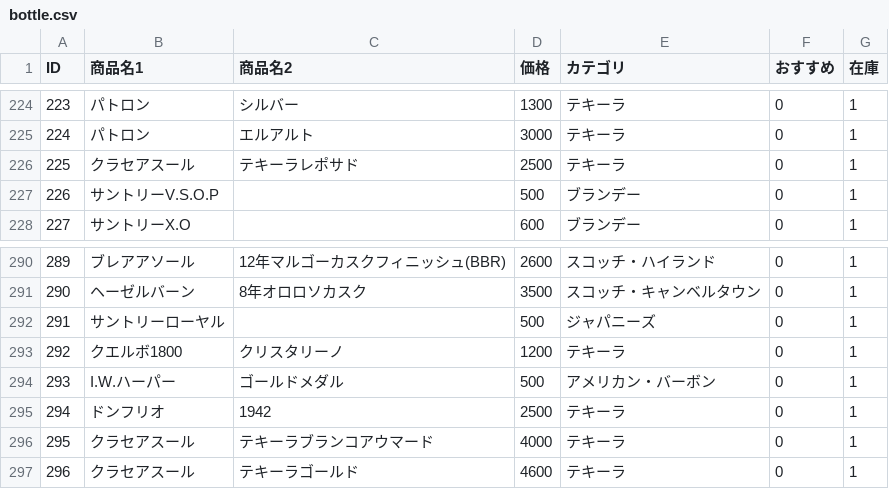
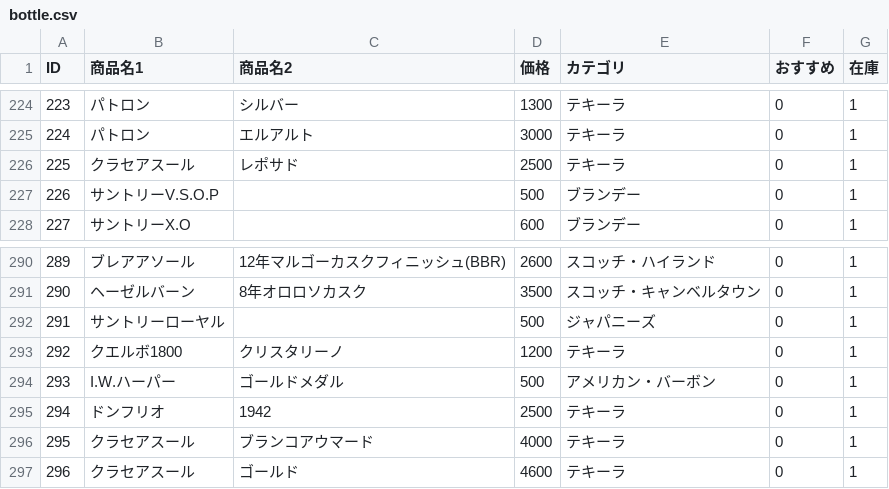
Before and after one commit to lm-toyohashi/lm-toyohashi.github.io, a CSV file: bottle.csv, drawn as a sheet; only a part is shown, gaps mark what is left out.

Commit message:
Update bottle.csv

```diff
--- a/bottle.csv
+++ b/bottle.csv
@@ -225,3 +225,3 @@ ID,商品名1,商品名2,価格,カテゴリ,おすすめ,在庫
 224,パトロン,エルアルト,3000,テキーラ,0,1
-225,クラセアスール,テキーラレポサド,2500,テキーラ,0,1
+225,クラセアスール,レポサド,2500,テキーラ,0,1
 226,サントリーV.S.O.P,,500,ブランデー,0,1
@@ -295,3 +295,3 @@ ID,商品名1,商品名2,価格,カテゴリ,おすすめ,在庫
 294,ドンフリオ,1942,2500,テキーラ,0,1
-295,クラセアスール,テキーラブランコアウマード,4000,テキーラ,0,1
-296,クラセアスール,テキーラゴールド,4600,テキーラ,0,1
+295,クラセアスール,ブランコアウマード,4000,テキーラ,0,1
+296,クラセアスール,ゴールド,4600,テキーラ,0,1
```
